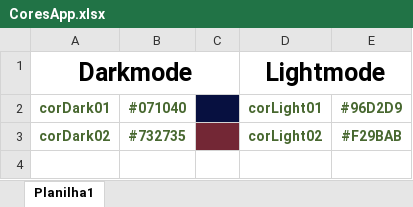
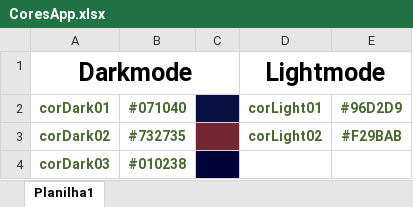
Before and after one commit to Adrian-Pazinato/praticarAndroidStudio, an Excel workbook: CoresApp.xlsx, sheet Planilha1, drawn as a sheet; values as stored, in another font and other column widths than the file's, no borders; the diff names each change by its address in the sheet, - before the commit and + after, or states it on an @@ line.

```diff
--- a/CoresApp.xlsx (sheet Planilha1)
+++ b/CoresApp.xlsx (sheet Planilha1)
+row 4: corDark03 | #010238
```
Also changed, not shown: 5 other files.
